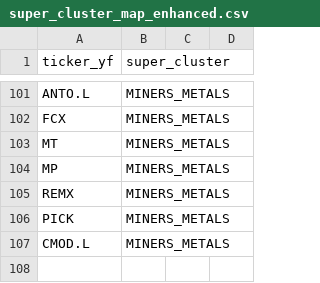
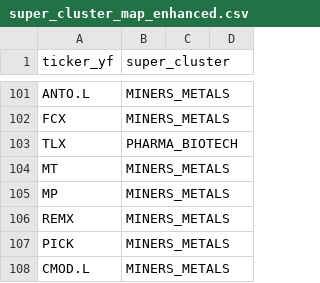
Before and after one commit to Bradliebs/Hybrid-Turtle, a CSV file: Planning/super_cluster_map_enhanced.csv, drawn as a sheet; only a part is shown, gaps mark what is left out; the shorter side is filled out with more unchanged rows; the diff names each change by its address in the sheet, - before the commit and + after, or states it on an @@ line.

```diff
--- a/Planning/super_cluster_map_enhanced.csv
+++ b/Planning/super_cluster_map_enhanced.csv
+row 103: TLX | PHARMA_BIOTECH
```
Also changed, not shown: Planning/cluster_map.csv, Planning/region_map.csv, 1 other file.
